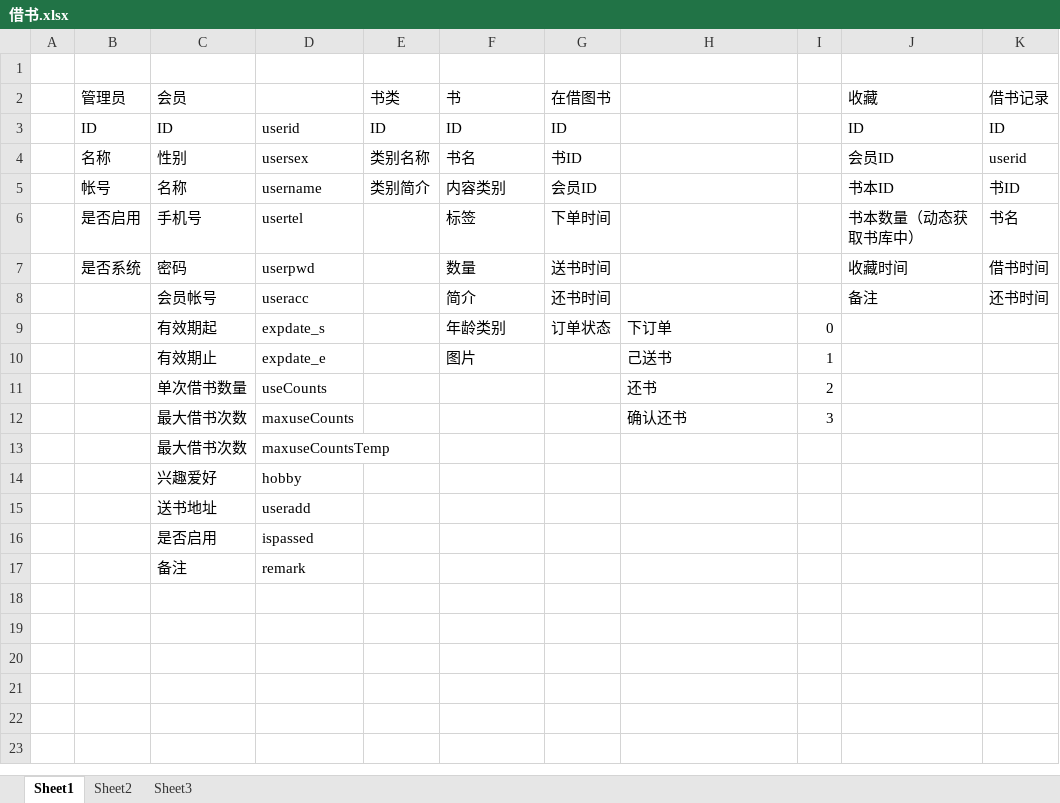
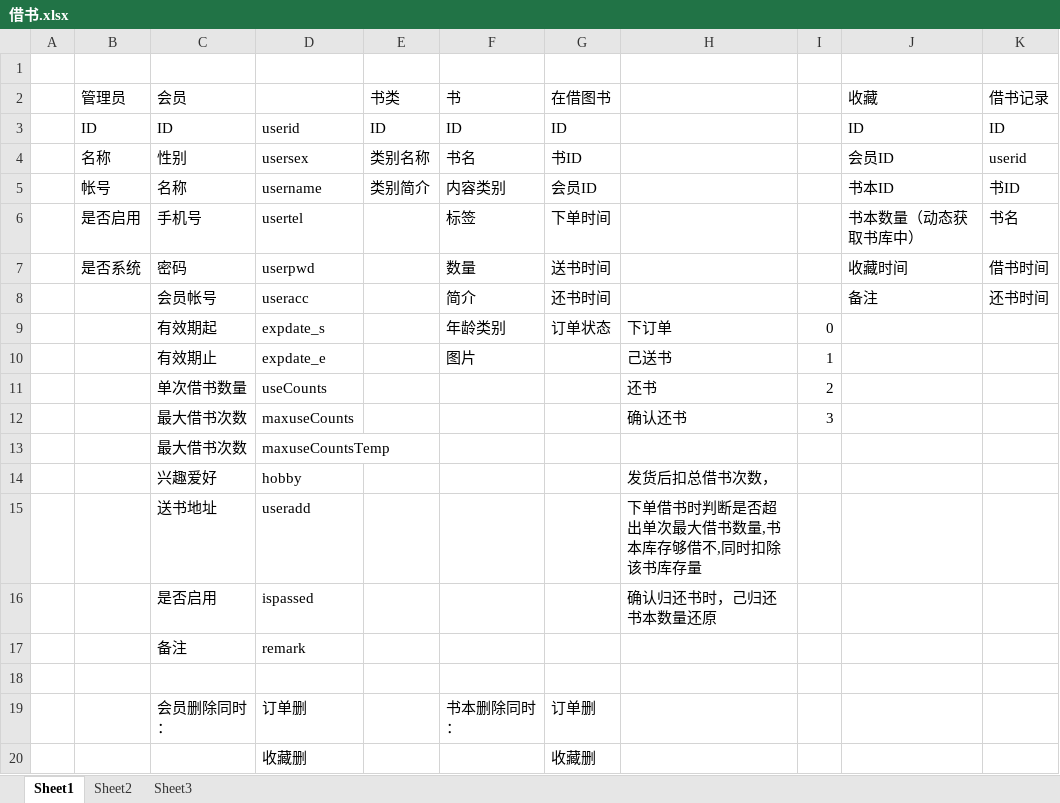
Before and after one commit to butlife/asp-bookshop-by-dang, an Excel workbook: 借书.xlsx, sheet Sheet1, drawn as a sheet; values as stored, in another font and other column widths than the file's, no borders; the diff names each change by its address in the sheet, - before the commit and + after, or states it on an @@ line.

```diff
--- a/借书.xlsx (sheet Sheet1)
+++ b/借书.xlsx (sheet Sheet1)
-H14: (empty)
+H14: 发货后扣总借书次数，
-H15: (empty)
+H15: 下单借书时判断是否超出单次最大借书数量,书本库存够借不,同时扣除该书库存量
-H16: (empty)
+H16: 确认归还书时，己归还书本数量还原
+row 18: (empty)
+row 19:  |  | 会员删除同时： | 订单删 |  | 书本删除同时： | 订单删
+row 20:  |  |  | 收藏删 |  |  | 收藏删
```
Also changed, not shown: 31 other files.
